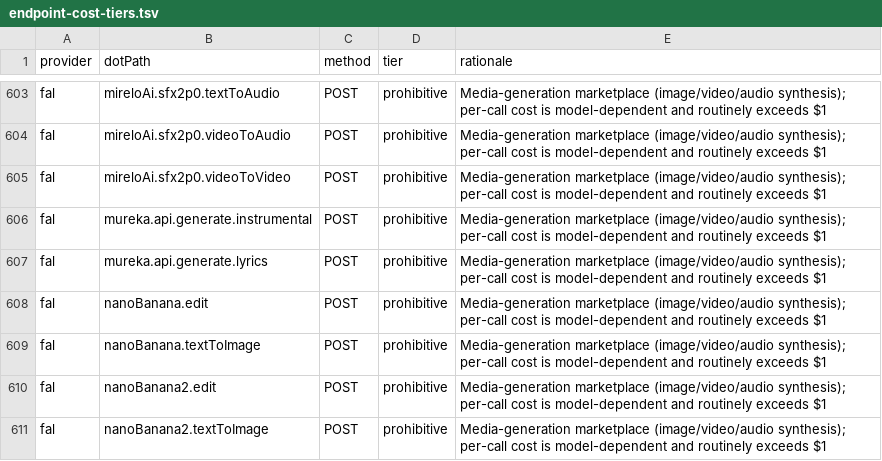
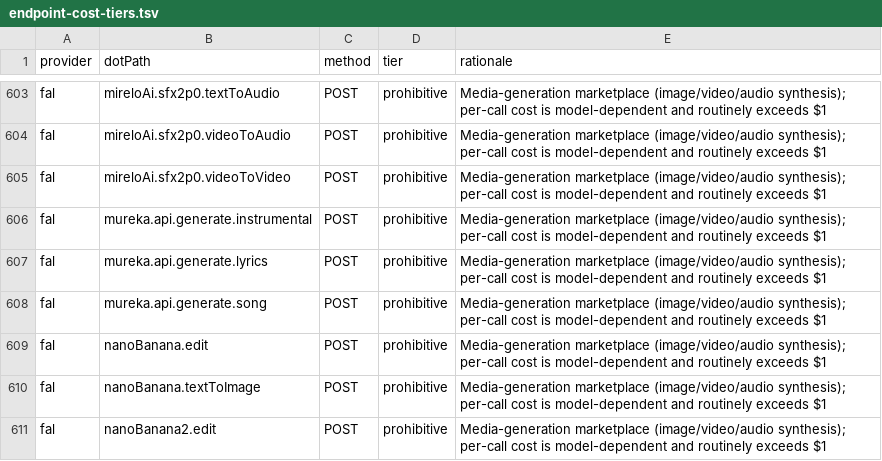
Before and after one commit to justintanner/apicity, a TSV file: scripts/endpoint-cost-tiers.tsv, drawn as a sheet; only a part is shown, gaps mark what is left out; the shorter side is filled out with more unchanged rows.

Commit message:
feat(fal): add Mureka song generation (ac-6pa6if) (#354)
Co-authored-by: superlzyguy <superlzyguy@users.noreply.github.com>

```diff
--- a/scripts/endpoint-cost-tiers.tsv
+++ b/scripts/endpoint-cost-tiers.tsv
@@ -607,2 +607,3 @@ fal	mureka.api.generate.instrumental	POST	prohibitive	Media-generation marketpla
 fal	mureka.api.generate.lyrics	POST	prohibitive	Media-generation marketplace (image/video/audio synthesis); per-call cost is model-dependent and routinely exceeds $1
+fal	mureka.api.generate.song	POST	prohibitive	Media-generation marketplace (image/video/audio synthesis); per-call cost is model-dependent and routinely exceeds $1
 fal	nanoBanana.edit	POST	prohibitive	Media-generation marketplace (image/video/audio synthesis); per-call cost is model-dependent and routinely exceeds $1
```
Also changed, not shown: scripts/endpoint-docs.tsv, 14 other files.
